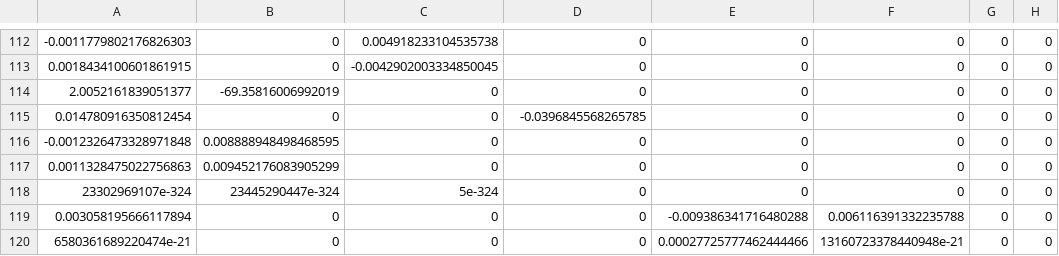
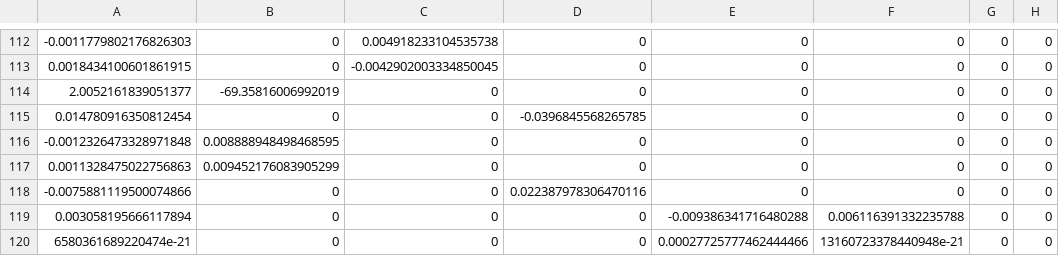
Before and after one commit to varitbvo/DynamicFactorModel_Julia, a CSV file: G_theta.csv, drawn as a sheet; only a part is shown, gaps mark what is left out; the diff names each change by its address in the sheet, - before the commit and + after, or states it on an @@ line.

```diff
--- a/G_theta.csv
+++ b/G_theta.csv
-A118: 23302969107e-324
+A118: -0.0075881119500074866
-B118: 23445290447e-324
+B118: 0
-C118: 5e-324
+C118: 0
-D118: 0
+D118: 0.022387978306470116
```
Also changed, not shown: A_theta.csv, Q_theta.csv, 3 other files.
